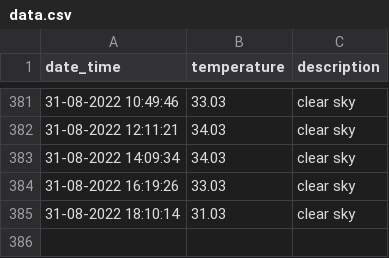
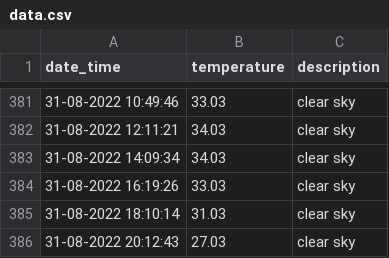
Before and after one commit to test2user-aqil/wdc_baku, a CSV file: public/data/data.csv, drawn as a sheet; only a part is shown, gaps mark what is left out; the diff names each change by its address in the sheet, - before the commit and + after, or states it on an @@ line.

```diff
--- a/public/data/data.csv
+++ b/public/data/data.csv
+row 386: 31-08-2022 20:12:43 | 27.03 | clear sky
```
Also changed, not shown: 2 other files.
